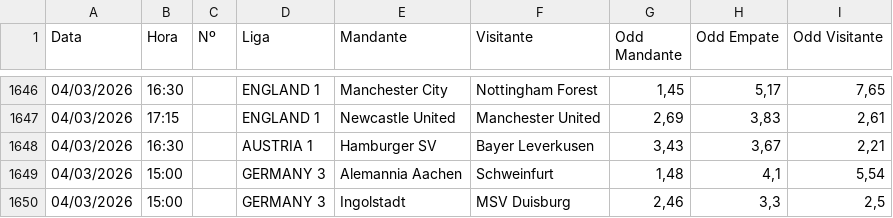
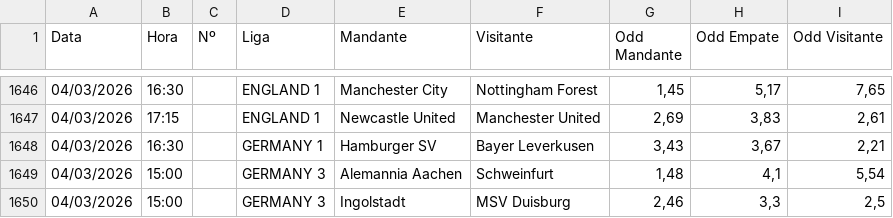
Before and after one commit to lucianofmacedo2-ctrl/BancaMasterLuciano, a CSV file: Lista_Jogos.csv, drawn as a sheet; only a part is shown, gaps mark what is left out.

Commit message:
Update Lista_Jogos.csv

```diff
--- a/Lista_Jogos.csv
+++ b/Lista_Jogos.csv
@@ -1647,3 +1647,3 @@
 04/03/2026;17:15;;ENGLAND 1;Newcastle United;Manchester United;2,69;3,83;2,61
-04/03/2026;16:30;;AUSTRIA 1;Hamburger SV;Bayer Leverkusen;3,43;3,67;2,21
+04/03/2026;16:30;;GERMANY 1;Hamburger SV;Bayer Leverkusen;3,43;3,67;2,21
 04/03/2026;15:00;;GERMANY 3;Alemannia Aachen;Schweinfurt;1,48;4,1;5,54
```
